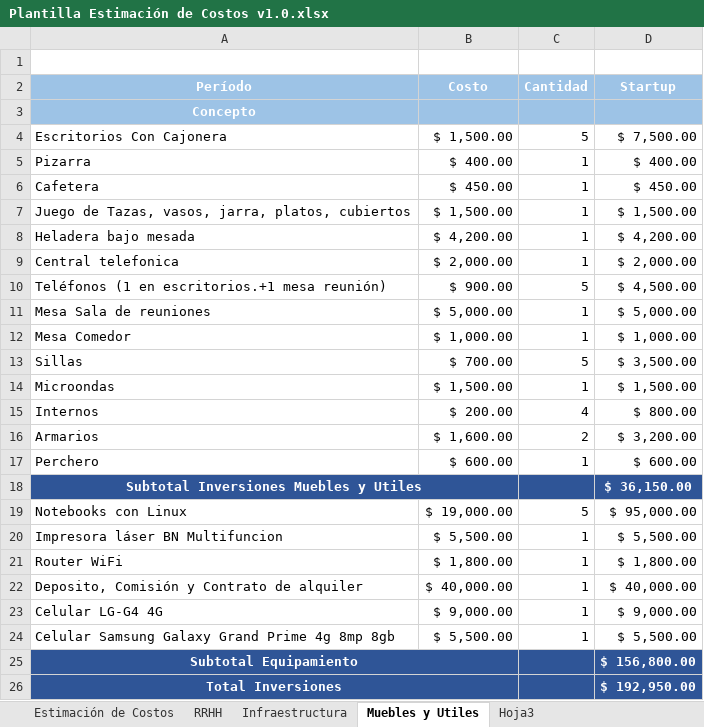
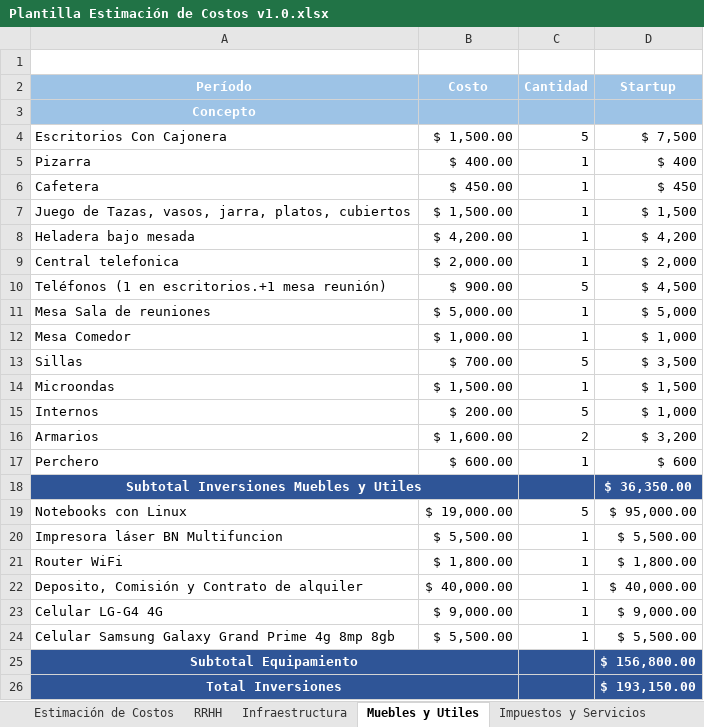
Before and after one commit to safabox/SAFE, an Excel workbook: trunk/docs/Entregables/Matriz de Costos/Plantilla Estimación de Costos v1.0.xlsx, sheet Muebles y Utiles, drawn as a sheet; values as stored, in another font and other column widths than the file's, no borders; the diff names each change by its address in the sheet, - before the commit and + after, or states it on an @@ line.

```diff
--- a/trunk/docs/Entregables/Matriz de Costos/Plantilla Estimación de Costos v1.0.xlsx (sheet Muebles y Utiles)
+++ b/trunk/docs/Entregables/Matriz de Costos/Plantilla Estimación de Costos v1.0.xlsx (sheet Muebles y Utiles)
-sheet tab: Hoja3
+sheet tab: Impuestos y Servicios
-D4 (Startup): $ 7,500.00
+D4 (Startup): $ 7,500
-D5 (Startup): $ 400.00
+D5 (Startup): $ 400
-D6 (Startup): $ 450.00
+D6 (Startup): $ 450
-D7 (Startup): $ 1,500.00
+D7 (Startup): $ 1,500
-D8 (Startup): $ 4,200.00
+D8 (Startup): $ 4,200
-D9 (Startup): $ 2,000.00
+D9 (Startup): $ 2,000
-D10 (Startup): $ 4,500.00
+D10 (Startup): $ 4,500
-D11 (Startup): $ 5,000.00
+D11 (Startup): $ 5,000
-D12 (Startup): $ 1,000.00
+D12 (Startup): $ 1,000
-D13 (Startup): $ 3,500.00
+D13 (Startup): $ 3,500
-D14 (Startup): $ 1,500.00
+D14 (Startup): $ 1,500
-C15 (Cantidad): 4
+C15 (Cantidad): 5
-D15 (Startup): $ 800.00
+D15 (Startup): $ 1,000
-D16 (Startup): $ 3,200.00
+D16 (Startup): $ 3,200
-D17 (Startup): $ 600.00
+D17 (Startup): $ 600
-D18 (Startup): $ 36,150.00
+D18 (Startup): $ 36,350.00
-D26 (Startup): $ 192,950.00
+D26 (Startup): $ 193,150.00
```
Also changed, not shown: sheet Estimación de Costos, sheet Impuestos y Servicios.
